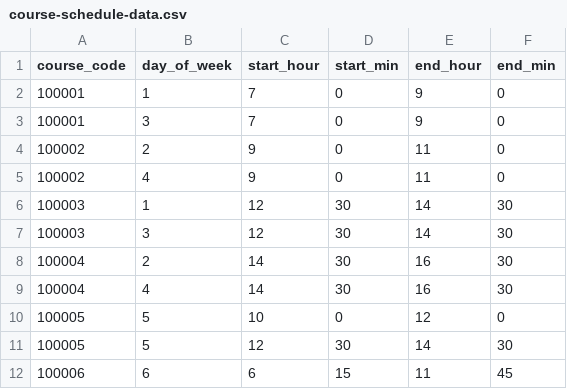
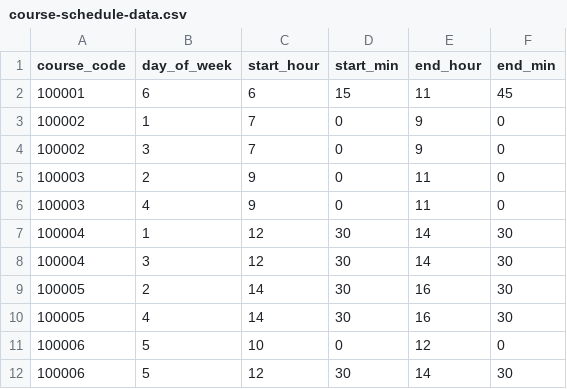
Before and after one commit to tuanladevgithub/node-attendance-system-api, a CSV file: src/files_test/files_import/course-schedule-data.csv, drawn as a sheet.

```diff
--- a/src/files_test/files_import/course-schedule-data.csv
+++ b/src/files_test/files_import/course-schedule-data.csv
@@ -1,12 +1,12 @@
 course_code,day_of_week,start_hour,start_min,end_hour,end_min
-100001,1,7,0,9,0
-100001,3,7,0,9,0
-100002,2,9,0,11,0
-100002,4,9,0,11,0
-100003,1,12,30,14,30
-100003,3,12,30,14,30
-100004,2,14,30,16,30
-100004,4,14,30,16,30
-100005,5,10,0,12,0
-100005,5,12,30,14,30
-100006,6,6,15,11,45
+100001,6,6,15,11,45
+100002,1,7,0,9,0
+100002,3,7,0,9,0
+100003,2,9,0,11,0
+100003,4,9,0,11,0
+100004,1,12,30,14,30
+100004,3,12,30,14,30
+100005,2,14,30,16,30
+100005,4,14,30,16,30
+100006,5,10,0,12,0
+100006,5,12,30,14,30
```
Also changed, not shown: src/files_test/files_import/course-data.csv, src/files_test/files_import/student-data.csv, 9 other files.
